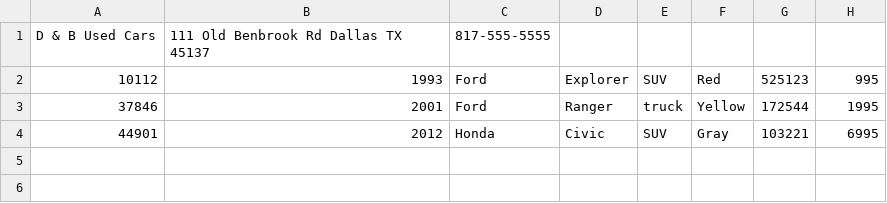
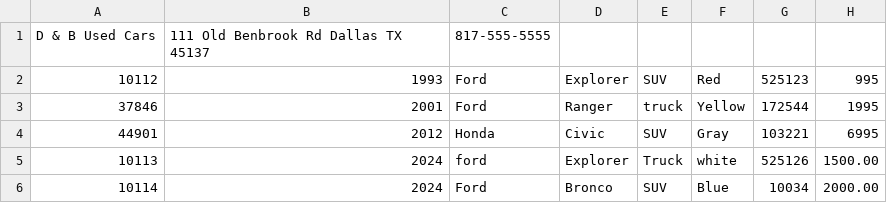
Before and after one commit to britneyb55/Dealership, a CSV file: Dealership/files/inventory.csv, drawn as a sheet.

```diff
--- a/Dealership/files/inventory.csv
+++ b/Dealership/files/inventory.csv
@@ -4 +4,3 @@ D & B Used Cars|111 Old Benbrook Rd Dallas TX 45137|817-555-5555
 44901|2012|Honda|Civic|SUV|Gray|103221|6995
+10113|2024|ford|Explorer|Truck|white|525126|1500.00
+10114|2024|Ford|Bronco|SUV|Blue|10034|2000.00
```
Also changed, not shown: 4 other files.
